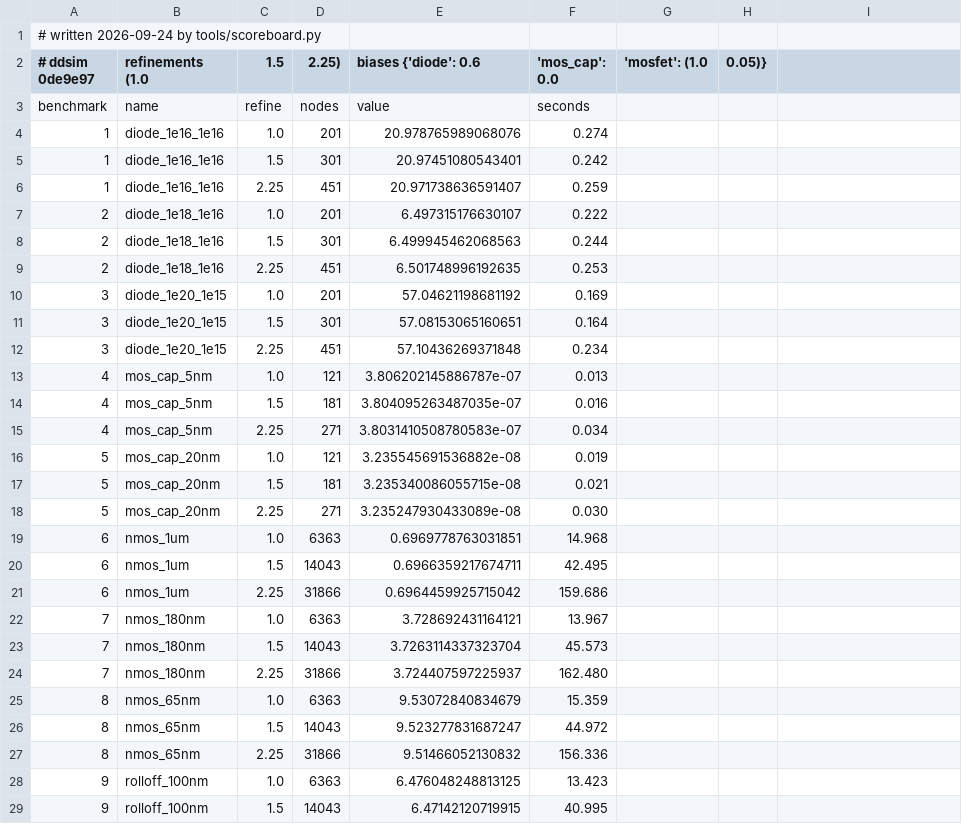
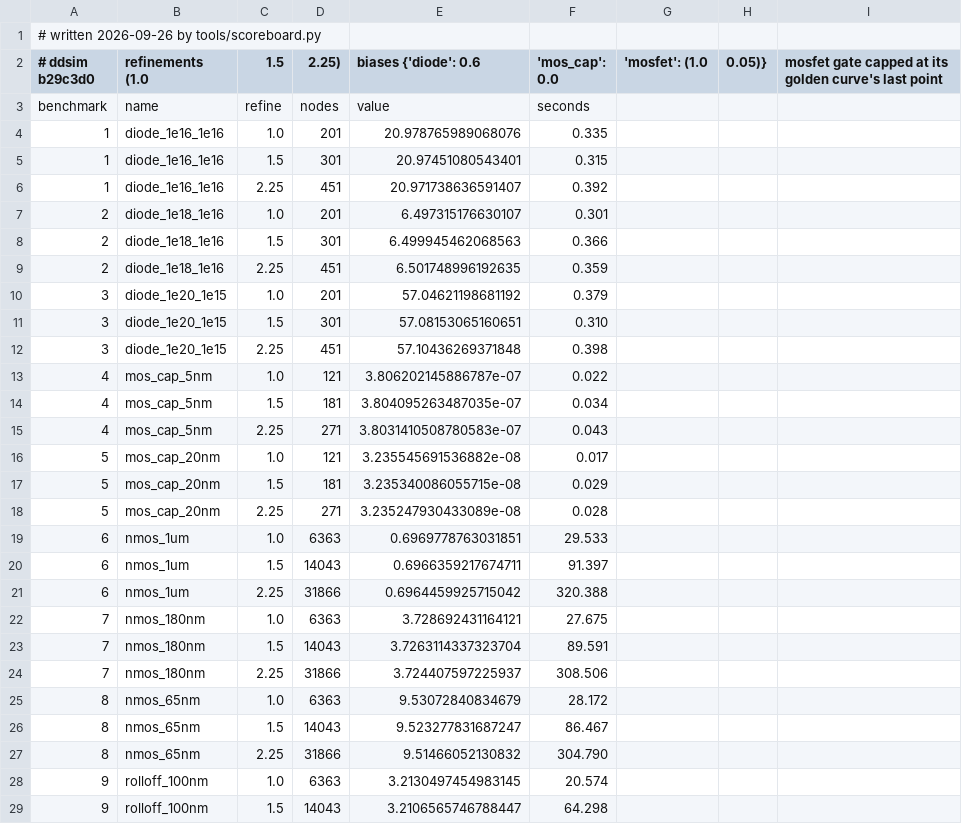
Before and after one commit to yaasshh09/DDSim, a CSV file: data/scoreboard/ddsim_accuracy.csv, drawn as a sheet; only a part is shown; the diff covers the shown part only.

Commit message:
rerun ddsim's accuracy with the short benchmarks at 0.6 V

```diff
--- a/data/scoreboard/ddsim_accuracy.csv
+++ b/data/scoreboard/ddsim_accuracy.csv
@@ -1,29 +1,29 @@
-# written 2026-09-24 by tools/scoreboard.py
-# ddsim 0de9e97, refinements (1.0, 1.5, 2.25), biases {'diode': 0.6, 'mos_cap': 0.0, 'mosfet': (1.0, 0.05)}
+# written 2026-09-26 by tools/scoreboard.py
+# ddsim b29c3d0, refinements (1.0, 1.5, 2.25), biases {'diode': 0.6, 'mos_cap': 0.0, 'mosfet': (1.0, 0.05)}, mosfet gate capped at its golden curve's last point
 benchmark,name,refine,nodes,value,seconds
-1,diode_1e16_1e16,1.0,201,20.978765989068076,0.274
-1,diode_1e16_1e16,1.5,301,20.97451080543401,0.242
-1,diode_1e16_1e16,2.25,451,20.971738636591407,0.259
-2,diode_1e18_1e16,1.0,201,6.497315176630107,0.222
-2,diode_1e18_1e16,1.5,301,6.499945462068563,0.244
-2,diode_1e18_1e16,2.25,451,6.501748996192635,0.253
-3,diode_1e20_1e15,1.0,201,57.04621198681192,0.169
-3,diode_1e20_1e15,1.5,301,57.08153065160651,0.164
-3,diode_1e20_1e15,2.25,451,57.10436269371848,0.234
-4,mos_cap_5nm,1.0,121,3.806202145886787e-07,0.013
-4,mos_cap_5nm,1.5,181,3.804095263487035e-07,0.016
-4,mos_cap_5nm,2.25,271,3.8031410508780583e-07,0.034
-5,mos_cap_20nm,1.0,121,3.235545691536882e-08,0.019
-5,mos_cap_20nm,1.5,181,3.235340086055715e-08,0.021
-5,mos_cap_20nm,2.25,271,3.235247930433089e-08,0.030
-6,nmos_1um,1.0,6363,0.6969778763031851,14.968
-6,nmos_1um,1.5,14043,0.6966359217674711,42.495
-6,nmos_1um,2.25,31866,0.6964459925715042,159.686
-7,nmos_180nm,1.0,6363,3.728692431164121,13.967
-7,nmos_180nm,1.5,14043,3.7263114337323704,45.573
-7,nmos_180nm,2.25,31866,3.724407597225937,162.480
-8,nmos_65nm,1.0,6363,9.53072840834679,15.359
-8,nmos_65nm,1.5,14043,9.523277831687247,44.972
-8,nmos_65nm,2.25,31866,9.51466052130832,156.336
-9,rolloff_100nm,1.0,6363,6.476048248813125,13.423
-9,rolloff_100nm,1.5,14043,6.47142120719915,40.995
+1,diode_1e16_1e16,1.0,201,20.978765989068076,0.335
+1,diode_1e16_1e16,1.5,301,20.97451080543401,0.315
+1,diode_1e16_1e16,2.25,451,20.971738636591407,0.392
+2,diode_1e18_1e16,1.0,201,6.497315176630107,0.301
+2,diode_1e18_1e16,1.5,301,6.499945462068563,0.366
+2,diode_1e18_1e16,2.25,451,6.501748996192635,0.359
+3,diode_1e20_1e15,1.0,201,57.04621198681192,0.379
+3,diode_1e20_1e15,1.5,301,57.08153065160651,0.310
+3,diode_1e20_1e15,2.25,451,57.10436269371848,0.398
+4,mos_cap_5nm,1.0,121,3.806202145886787e-07,0.022
+4,mos_cap_5nm,1.5,181,3.804095263487035e-07,0.034
+4,mos_cap_5nm,2.25,271,3.8031410508780583e-07,0.043
+5,mos_cap_20nm,1.0,121,3.235545691536882e-08,0.017
+5,mos_cap_20nm,1.5,181,3.235340086055715e-08,0.029
+5,mos_cap_20nm,2.25,271,3.235247930433089e-08,0.028
+6,nmos_1um,1.0,6363,0.6969778763031851,29.533
+6,nmos_1um,1.5,14043,0.6966359217674711,91.397
+6,nmos_1um,2.25,31866,0.6964459925715042,320.388
+7,nmos_180nm,1.0,6363,3.728692431164121,27.675
+7,nmos_180nm,1.5,14043,3.7263114337323704,89.591
+7,nmos_180nm,2.25,31866,3.724407597225937,308.506
+8,nmos_65nm,1.0,6363,9.53072840834679,28.172
+8,nmos_65nm,1.5,14043,9.523277831687247,86.467
+8,nmos_65nm,2.25,31866,9.51466052130832,304.790
+9,rolloff_100nm,1.0,6363,3.2130497454983145,20.574
+9,rolloff_100nm,1.5,14043,3.2106565746788447,64.298
```
Also changed, not shown: 8 edited cells elsewhere in this file.
